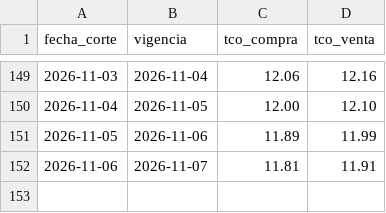
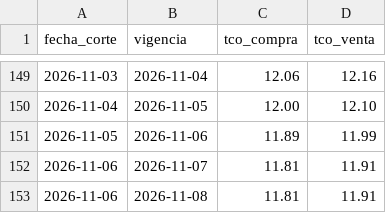
Before and after one commit to BohozX/TCO-BCB, a CSV file: datos/tco.csv, drawn as a sheet; only a part is shown, gaps mark what is left out.

```diff
--- a/datos/tco.csv
+++ b/datos/tco.csv
@@ -152 +152,2 @@ fecha_corte,vigencia,tco_compra,tco_venta
 2026-11-06,2026-11-07,11.81,11.91
+2026-11-06,2026-11-08,11.81,11.91
```
Also changed, not shown: 3 other files.
